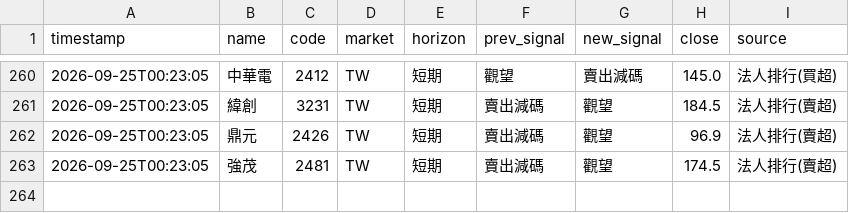
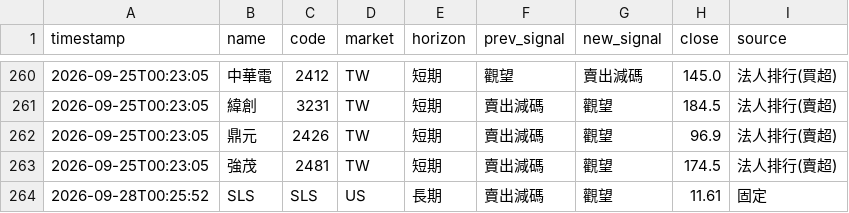
Before and after one commit to rick20121223-crypto/tw-stock-sop, a CSV file: data/signal_changes.csv, drawn as a sheet; only a part is shown, gaps mark what is left out.

```diff
--- a/data/signal_changes.csv
+++ b/data/signal_changes.csv
@@ -263 +263,2 @@ timestamp,name,code,market,horizon,prev_signal,new_signal,close,source
 2026-09-25T00:23:05,強茂,2481,TW,短期,賣出減碼,觀望,174.5,法人排行(賣超)
+2026-09-28T00:25:52,SLS,SLS,US,長期,賣出減碼,觀望,11.61,固定
```
Also changed, not shown: data/signal_log.csv, 1 other file.
